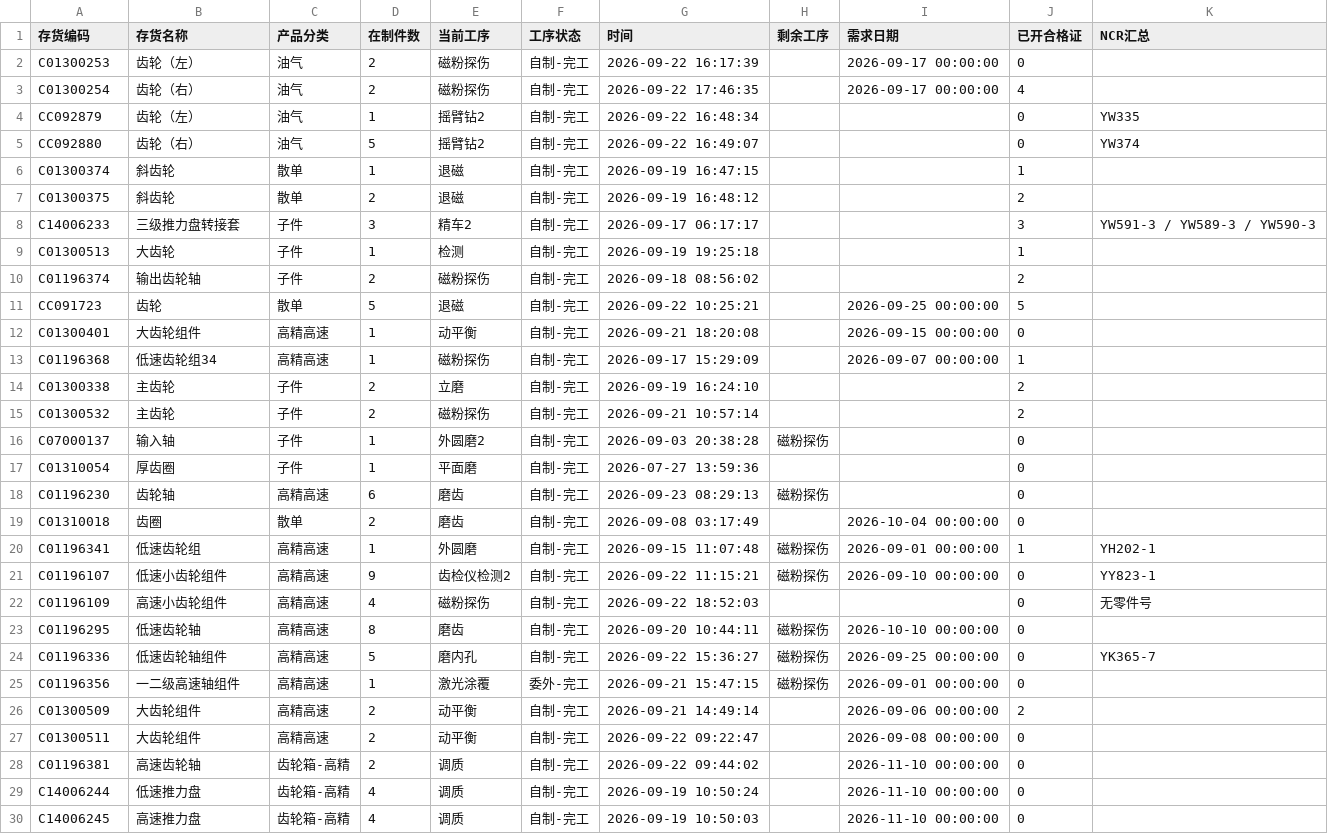
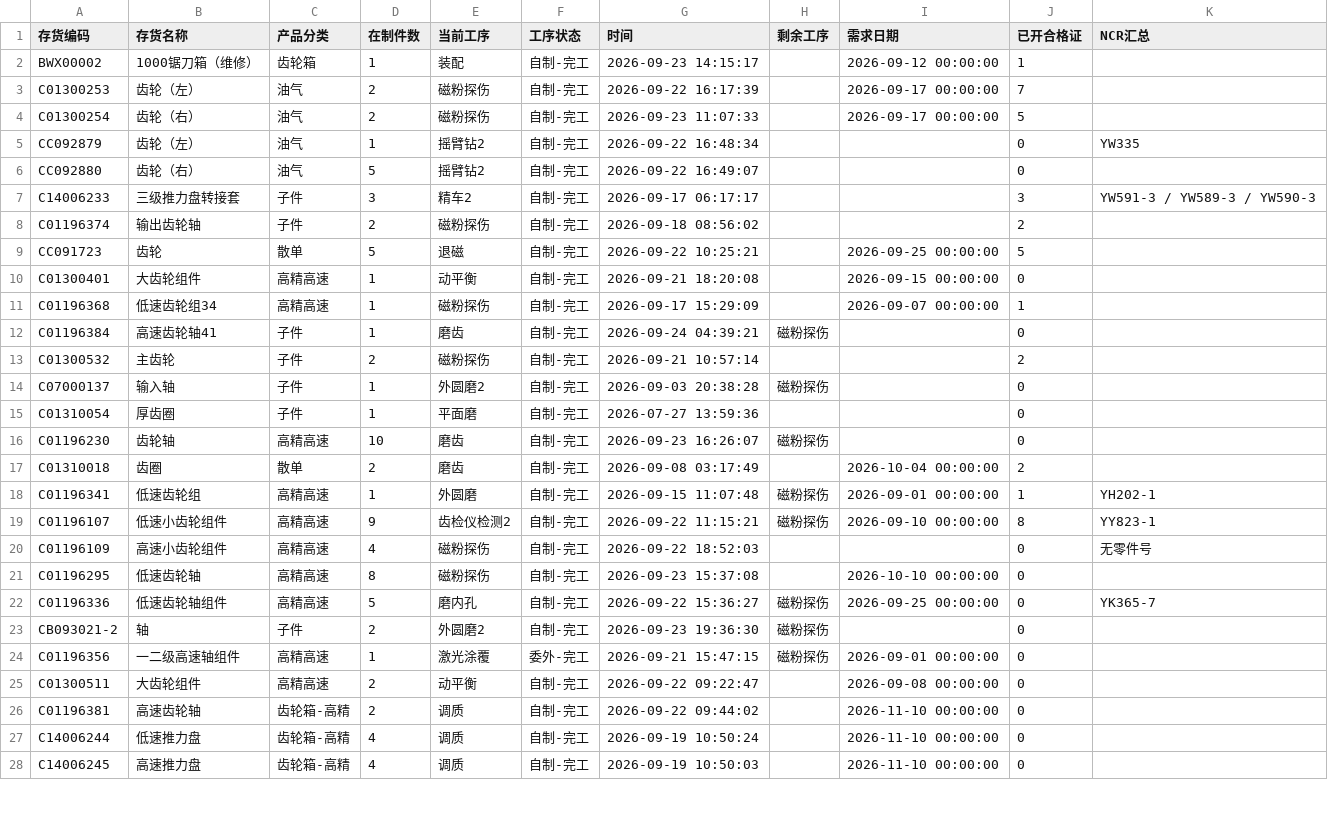
Before and after one commit to ZhanghaoWorkbuddy10/action-board, a CSV file: feifeng-wangong.csv, drawn as a sheet; only a part is shown; the diff covers the shown part only.

Commit message:
Update feifeng-wangong-csv 2026-09-24 12:56

```diff
--- a/feifeng-wangong.csv
+++ b/feifeng-wangong.csv
@@ -1,10 +1,8 @@
 存货编码,存货名称,产品分类,在制件数,当前工序,工序状态,时间,剩余工序,需求日期,已开合格证,NCR汇总
-C01300253,齿轮（左）,油气,2,磁粉探伤,自制-完工,2026-09-22 16:17:39,,2026-09-17 00:00:00,0,
-C01300254,齿轮（右）,油气,2,磁粉探伤,自制-完工,2026-09-22 17:46:35,,2026-09-17 00:00:00,4,
+BWX00002,1000锯刀箱（维修）,齿轮箱,1,装配,自制-完工,2026-09-23 14:15:17,,2026-09-12 00:00:00,1,
+C01300253,齿轮（左）,油气,2,磁粉探伤,自制-完工,2026-09-22 16:17:39,,2026-09-17 00:00:00,7,
+C01300254,齿轮（右）,油气,2,磁粉探伤,自制-完工,2026-09-23 11:07:33,,2026-09-17 00:00:00,5,
 CC092879,齿轮（左）,油气,1,摇臂钻2,自制-完工,2026-09-22 16:48:34,,,0,YW335
-CC092880,齿轮（右）,油气,5,摇臂钻2,自制-完工,2026-09-22 16:49:07,,,0,YW374
-C01300374,斜齿轮,散单,1,退磁,自制-完工,2026-09-19 16:47:15,,,1,
-C01300375,斜齿轮,散单,2,退磁,自制-完工,2026-09-19 16:48:12,,,2,
+CC092880,齿轮（右）,油气,5,摇臂钻2,自制-完工,2026-09-22 16:49:07,,,0,
 C14006233,三级推力盘转接套,子件,3,精车2,自制-完工,2026-09-17 06:17:17,,,3,YW591-3 / YW589-3 / YW590-3
-C01300513,大齿轮,子件,1,检测,自制-完工,2026-09-19 19:25:18,,,1,
 C01196374,输出齿轮轴,子件,2,磁粉探伤,自制-完工,2026-09-18 08:56:02,,,2,
@@ -13,3 +11,3 @@ C01300401,大齿轮组件,高精高速,1,动平衡,自制-完工,2026-09-21 18:2
 C01196368,低速齿轮组34,高精高速,1,磁粉探伤,自制-完工,2026-09-17 15:29:09,,2026-09-07 00:00:00,1,
-C01300338,主齿轮,子件,2,立磨,自制-完工,2026-09-19 16:24:10,,,2,
+C01196384,高速齿轮轴41,子件,1,磨齿,自制-完工,2026-09-24 04:39:21,磁粉探伤,,0,
 C01300532,主齿轮,子件,2,磁粉探伤,自制-完工,2026-09-21 10:57:14,,,2,
@@ -17,11 +15,11 @@ C07000137,输入轴,子件,1,外圆磨2,自制-完工,2026-09-03 20:38:28,磁粉
 C01310054,厚齿圈,子件,1,平面磨,自制-完工,2026-07-27 13:59:36,,,0,
-C01196230,齿轮轴,高精高速,6,磨齿,自制-完工,2026-09-23 08:29:13,磁粉探伤,,0,
-C01310018,齿圈,散单,2,磨齿,自制-完工,2026-09-08 03:17:49,,2026-10-04 00:00:00,0,
+C01196230,齿轮轴,高精高速,10,磨齿,自制-完工,2026-09-23 16:26:07,磁粉探伤,,0,
+C01310018,齿圈,散单,2,磨齿,自制-完工,2026-09-08 03:17:49,,2026-10-04 00:00:00,2,
 C01196341,低速齿轮组,高精高速,1,外圆磨,自制-完工,2026-09-15 11:07:48,磁粉探伤,2026-09-01 00:00:00,1,YH202-1
-C01196107,低速小齿轮组件,高精高速,9,齿检仪检测2,自制-完工,2026-09-22 11:15:21,磁粉探伤,2026-09-10 00:00:00,0,YY823-1
+C01196107,低速小齿轮组件,高精高速,9,齿检仪检测2,自制-完工,2026-09-22 11:15:21,磁粉探伤,2026-09-10 00:00:00,8,YY823-1
 C01196109,高速小齿轮组件,高精高速,4,磁粉探伤,自制-完工,2026-09-22 18:52:03,,,0,无零件号
-C01196295,低速齿轮轴,高精高速,8,磨齿,自制-完工,2026-09-20 10:44:11,磁粉探伤,2026-10-10 00:00:00,0,
+C01196295,低速齿轮轴,高精高速,8,磁粉探伤,自制-完工,2026-09-23 15:37:08,,2026-10-10 00:00:00,0,
 C01196336,低速齿轮轴组件,高精高速,5,磨内孔,自制-完工,2026-09-22 15:36:27,磁粉探伤,2026-09-25 00:00:00,0,YK365-7
+CB093021-2,轴,子件,2,外圆磨2,自制-完工,2026-09-23 19:36:30,磁粉探伤,,0,
 C01196356,一二级高速轴组件,高精高速,1,激光涂覆,委外-完工,2026-09-21 15:47:15,磁粉探伤,2026-09-01 00:00:00,0,
-C01300509,大齿轮组件,高精高速,2,动平衡,自制-完工,2026-09-21 14:49:14,,2026-09-06 00:00:00,2,
 C01300511,大齿轮组件,高精高速,2,动平衡,自制-完工,2026-09-22 09:22:47,,2026-09-08 00:00:00,0,
```
Also changed, not shown: 1 added row, 1 removed row and 2 edited cells elsewhere in this file.
